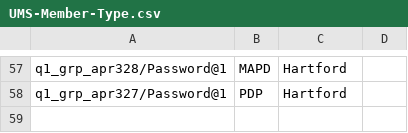
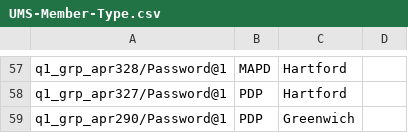
Before and after one commit to swati13oct/MnR, a CSV file: cukesatdd/src/main/resources/database/UMS-Member-Type.csv, drawn as a sheet; only a part is shown, gaps mark what is left out.

Commit message:
F172041:US1046686-Town of Greenwich-Prescription Drug benefits

```diff
--- a/cukesatdd/src/main/resources/database/UMS-Member-Type.csv
+++ b/cukesatdd/src/main/resources/database/UMS-Member-Type.csv
@@ -58 +58,2 @@ q1_grp_apr328/Password@1,MAPD,Hartford,
 q1_grp_apr327/Password@1,PDP,Hartford,
+q1_grp_apr290/Password@1,PDP,Greenwich,
```
Also changed, not shown: 5 other files.
